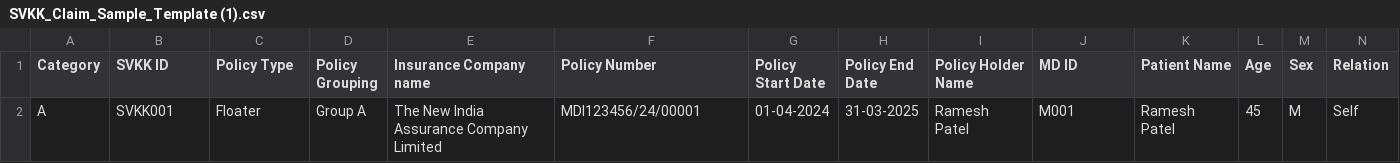
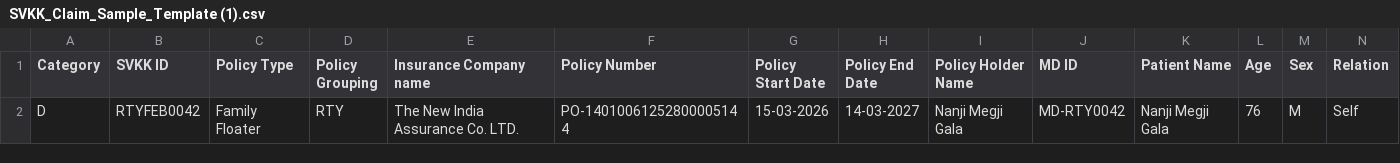
Before and after one commit to Yogesh-Oza/SVKK, a CSV file: SVKK_Claim_Sample_Template (1).csv, drawn as a sheet; only a part is shown; removed rows and columns are numbered as before the commit, all else as after; rows hold the shown columns only; the diff names each change by its address in the sheet, - before the commit and + after, or states it on an @@ line.

```diff
--- a/SVKK_Claim_Sample_Template (1).csv
+++ b/SVKK_Claim_Sample_Template (1).csv
-row 2: A | SVKK001 | Floater | Group A | The New India Assurance Company Limited | MDI123456/24/00001 | 01-04-2024 | 31-03-2025 | Ramesh Patel | M001 | Ramesh Patel | 45 | M | Self
+row 2: D | RTYFEB0042 | Family Floater | RTY | The New India Assurance Co. LTD. | PO-14010061252800005144 | 15-03-2026 | 14-03-2027 | Nanji Megji Gala | MD-RTY0042 | Nanji Megji Gala | 76 | M | Self
```
Also changed, not shown: 40 other files.
